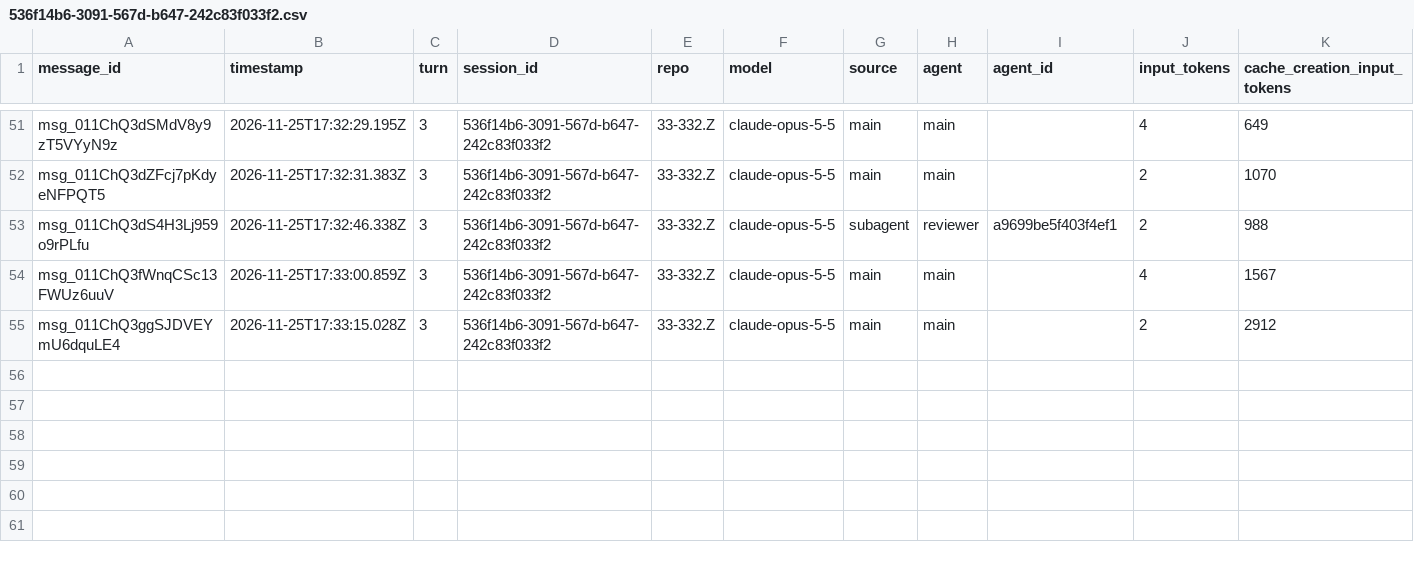
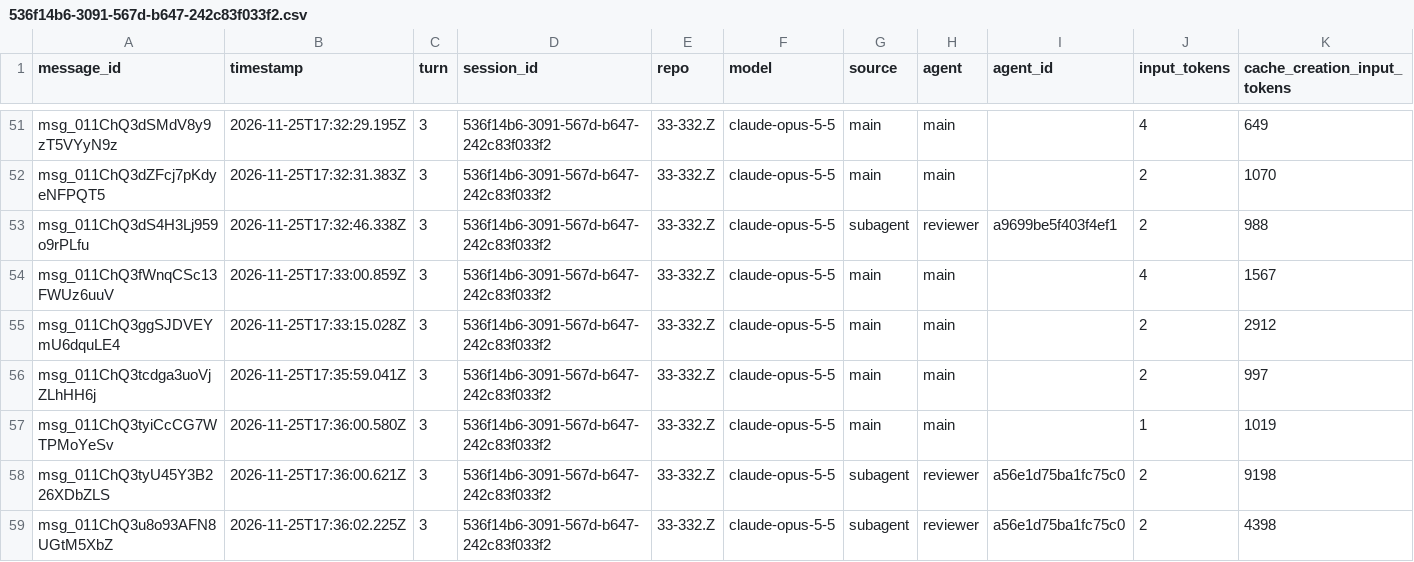
Before and after one commit to rhope-ops/33-332.Z, a CSV file: sessions/536f14b6-3091-567d-b647-242c83f033f2.csv, drawn as a sheet; only a part is shown, gaps mark what is left out; rows hold the shown columns only; the diff names each change by its address in the sheet, - before the commit and + after, or states it on an @@ line.

```diff
--- a/sessions/536f14b6-3091-567d-b647-242c83f033f2.csv
+++ b/sessions/536f14b6-3091-567d-b647-242c83f033f2.csv
+row 56: msg_011ChQ3tcdga3uoVjZLhHH6j | 2026-11-25T17:35:59.041Z | 3 | 536f14b6-3091-567d-b647-242c83f033f2 | 33-332.Z | claude-opus-5-5 | main | main |  | 2 | 997
+row 57: msg_011ChQ3tyiCcCG7WTPMoYeSv | 2026-11-25T17:36:00.580Z | 3 | 536f14b6-3091-567d-b647-242c83f033f2 | 33-332.Z | claude-opus-5-5 | main | main |  | 1 | 1019
+row 58: msg_011ChQ3tyU45Y3B226XDbZLS | 2026-11-25T17:36:00.621Z | 3 | 536f14b6-3091-567d-b647-242c83f033f2 | 33-332.Z | claude-opus-5-5 | subagent | reviewer | a56e1d75ba1fc75c0 | 2 | 9198
+row 59: msg_011ChQ3u8o93AFN8UGtM5XbZ | 2026-11-25T17:36:02.225Z | 3 | 536f14b6-3091-567d-b647-242c83f033f2 | 33-332.Z | claude-opus-5-5 | subagent | reviewer | a56e1d75ba1fc75c0 | 2 | 4398
```
